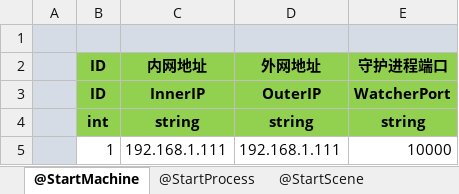
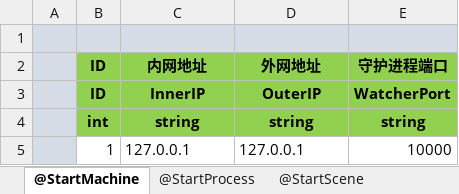
Before and after one commit to pppppap/MET, an Excel workbook: Unity/Assets/Config/Excel/StartConfig/Localhost/startconfig.xlsx, sheet @StartMachine, drawn as a sheet; values as stored, in another font and other column widths than the file's, no borders; the diff names each change by its address in the sheet, - before the commit and + after, or states it on an @@ line.

```diff
--- a/Unity/Assets/Config/Excel/StartConfig/Localhost/startconfig.xlsx (sheet @StartMachine)
+++ b/Unity/Assets/Config/Excel/StartConfig/Localhost/startconfig.xlsx (sheet @StartMachine)
-C5 (内网地址): 192.168.1.111
+C5 (内网地址): 127.0.0.1
-D5 (外网地址): 192.168.1.111
+D5 (外网地址): 127.0.0.1
```
Also changed, not shown: sheet @StartScene, sheet @StartZone, sheet @StartProcess, 40 other files.
